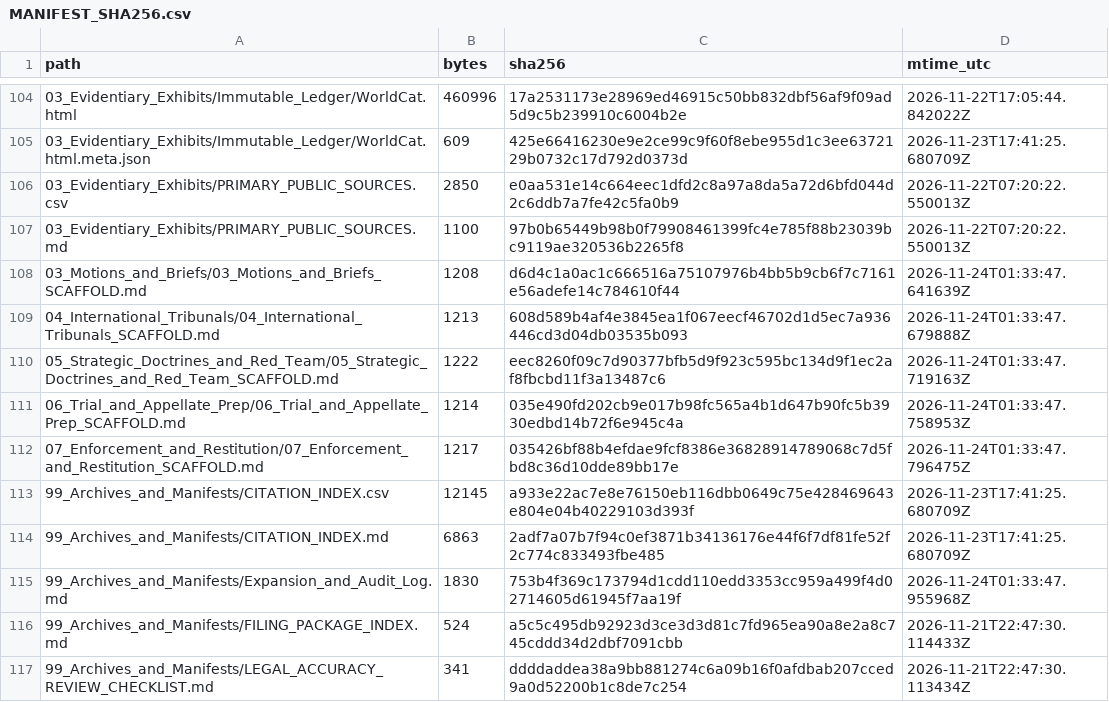
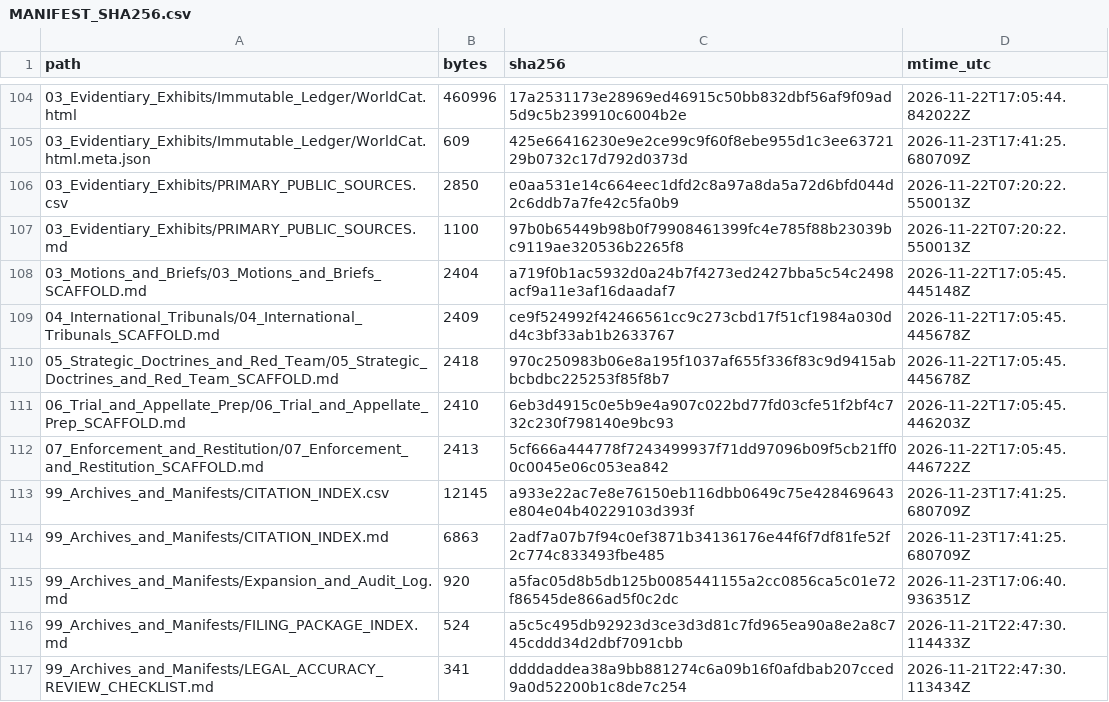
Before and after one commit to GlobalRestitutionAlliance/turtle-island-us-mi-keweenaw-bay-indian-community-michigan-master-litigation, a CSV file: 99_Archives_and_Manifests/MANIFEST_SHA256.csv, drawn as a sheet; only a part is shown, gaps mark what is left out; the diff covers the shown part only.

```diff
--- a/99_Archives_and_Manifests/MANIFEST_SHA256.csv
+++ b/99_Archives_and_Manifests/MANIFEST_SHA256.csv
@@ -107,10 +107,10 @@ path,bytes,sha256,mtime_utc
 03_Evidentiary_Exhibits/PRIMARY_PUBLIC_SOURCES.md,1100,97b0b65449b98b0f79908461399fc4e785f88b23039bc9119ae320536b2265f8,2026-11-22T07:20:22.550013Z
-03_Motions_and_Briefs/03_Motions_and_Briefs_SCAFFOLD.md,1208,d6d4c1a0ac1c666516a75107976b4bb5b9cb6f7c7161e56adefe14c784610f44,2026-11-24T01:33:47.641639Z
-04_International_Tribunals/04_International_Tribunals_SCAFFOLD.md,1213,608d589b4af4e3845ea1f067eecf46702d1d5ec7a936446cd3d04db03535b093,2026-11-24T01:33:47.679888Z
-05_Strategic_Doctrines_and_Red_Team/05_Strategic_Doctrines_and_Red_Team_SCAFFOLD.md,1222,eec8260f09c7d90377bfb5d9f923c595bc134d9f1ec2af8fbcbd11f3a13487c6,2026-11-24T01:33:47.719163Z
-06_Trial_and_Appellate_Prep/06_Trial_and_Appellate_Prep_SCAFFOLD.md,1214,035e490fd202cb9e017b98fc565a4b1d647b90fc5b3930edbd14b72f6e945c4a,2026-11-24T01:33:47.758953Z
-07_Enforcement_and_Restitution/07_Enforcement_and_Restitution_SCAFFOLD.md,1217,035426bf88b4efdae9fcf8386e36828914789068c7d5fbd8c36d10dde89bb17e,2026-11-24T01:33:47.796475Z
+03_Motions_and_Briefs/03_Motions_and_Briefs_SCAFFOLD.md,2404,a719f0b1ac5932d0a24b7f4273ed2427bba5c54c2498acf9a11e3af16daadaf7,2026-11-22T17:05:45.445148Z
+04_International_Tribunals/04_International_Tribunals_SCAFFOLD.md,2409,ce9f524992f42466561cc9c273cbd17f51cf1984a030dd4c3bf33ab1b2633767,2026-11-22T17:05:45.445678Z
+05_Strategic_Doctrines_and_Red_Team/05_Strategic_Doctrines_and_Red_Team_SCAFFOLD.md,2418,970c250983b06e8a195f1037af655f336f83c9d9415abbcbdbc225253f85f8b7,2026-11-22T17:05:45.445678Z
+06_Trial_and_Appellate_Prep/06_Trial_and_Appellate_Prep_SCAFFOLD.md,2410,6eb3d4915c0e5b9e4a907c022bd77fd03cfe51f2bf4c732c230f798140e9bc93,2026-11-22T17:05:45.446203Z
+07_Enforcement_and_Restitution/07_Enforcement_and_Restitution_SCAFFOLD.md,2413,5cf666a444778f7243499937f71dd97096b09f5cb21ff00c0045e06c053ea842,2026-11-22T17:05:45.446722Z
 99_Archives_and_Manifests/CITATION_INDEX.csv,12145,a933e22ac7e8e76150eb116dbb0649c75e428469643e804e04b40229103d393f,2026-11-23T17:41:25.680709Z
 99_Archives_and_Manifests/CITATION_INDEX.md,6863,2adf7a07b7f94c0ef3871b34136176e44f6f7df81fe52f2c774c833493fbe485,2026-11-23T17:41:25.680709Z
-99_Archives_and_Manifests/Expansion_and_Audit_Log.md,1830,753b4f369c173794d1cdd110edd3353cc959a499f4d02714605d61945f7aa19f,2026-11-24T01:33:47.955968Z
+99_Archives_and_Manifests/Expansion_and_Audit_Log.md,920,a5fac05d8b5db125b0085441155a2cc0856ca5c01e72f86545de866ad5f0c2dc,2026-11-23T17:06:40.936351Z
 99_Archives_and_Manifests/FILING_PACKAGE_INDEX.md,524,a5c5c495db92923d3ce3d3d81c7fd965ea90a8e2a8c745cddd34d2dbf7091cbb,2026-11-21T22:47:30.114433Z
```
Also changed, not shown: 92 edited cells elsewhere in this file, 37 other files.
